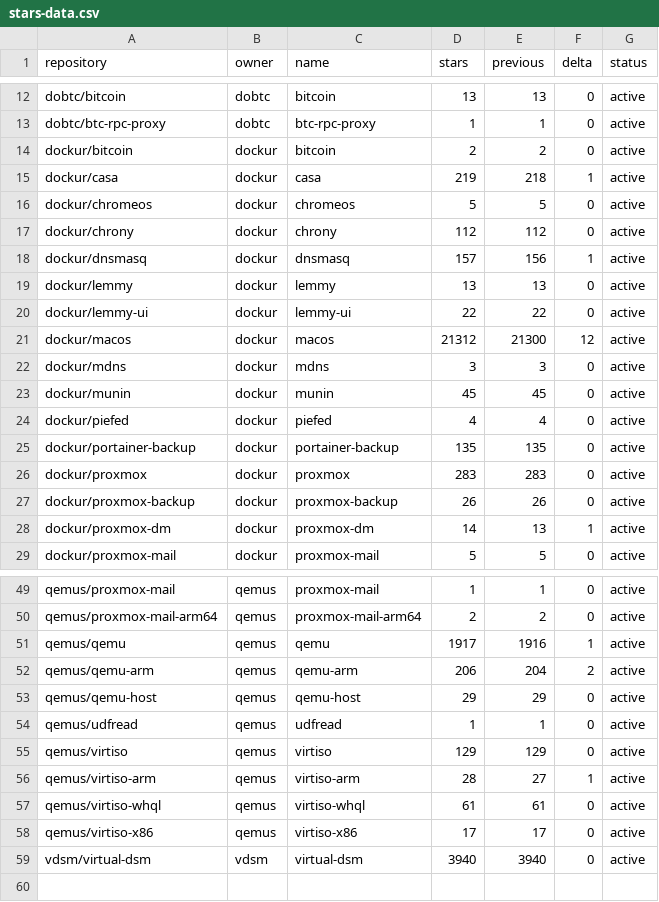
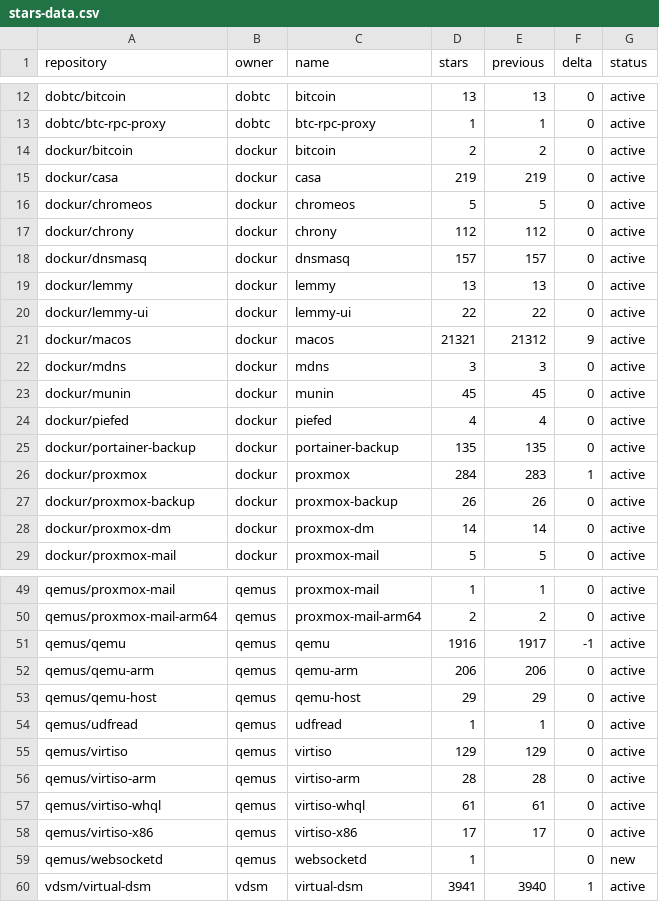
Before and after one commit to star-stats/stars, a CSV file: stars-data.csv, drawn as a sheet; only a part is shown, gaps mark what is left out; the diff covers the shown part only.

```diff
--- a/stars-data.csv
+++ b/stars-data.csv
@@ -14,9 +14,9 @@ dobtc/btc-rpc-proxy,dobtc,btc-rpc-proxy,1,1,0,active
 dockur/bitcoin,dockur,bitcoin,2,2,0,active
-dockur/casa,dockur,casa,219,218,1,active
+dockur/casa,dockur,casa,219,219,0,active
 dockur/chromeos,dockur,chromeos,5,5,0,active
 dockur/chrony,dockur,chrony,112,112,0,active
-dockur/dnsmasq,dockur,dnsmasq,157,156,1,active
+dockur/dnsmasq,dockur,dnsmasq,157,157,0,active
 dockur/lemmy,dockur,lemmy,13,13,0,active
 dockur/lemmy-ui,dockur,lemmy-ui,22,22,0,active
-dockur/macos,dockur,macos,21312,21300,12,active
+dockur/macos,dockur,macos,21321,21312,9,active
 dockur/mdns,dockur,mdns,3,3,0,active
@@ -25,5 +25,5 @@ dockur/piefed,dockur,piefed,4,4,0,active
 dockur/portainer-backup,dockur,portainer-backup,135,135,0,active
-dockur/proxmox,dockur,proxmox,283,283,0,active
+dockur/proxmox,dockur,proxmox,284,283,1,active
 dockur/proxmox-backup,dockur,proxmox-backup,26,26,0,active
-dockur/proxmox-dm,dockur,proxmox-dm,14,13,1,active
+dockur/proxmox-dm,dockur,proxmox-dm,14,14,0,active
 dockur/proxmox-mail,dockur,proxmox-mail,5,5,0,active
@@ -50,4 +50,4 @@ qemus/proxmox-mail,qemus,proxmox-mail,1,1,0,active
 qemus/proxmox-mail-arm64,qemus,proxmox-mail-arm64,2,2,0,active
-qemus/qemu,qemus,qemu,1917,1916,1,active
-qemus/qemu-arm,qemus,qemu-arm,206,204,2,active
+qemus/qemu,qemus,qemu,1916,1917,-1,active
+qemus/qemu-arm,qemus,qemu-arm,206,206,0,active
 qemus/qemu-host,qemus,qemu-host,29,29,0,active
@@ -55,5 +55,6 @@ qemus/udfread,qemus,udfread,1,1,0,active
 qemus/virtiso,qemus,virtiso,129,129,0,active
-qemus/virtiso-arm,qemus,virtiso-arm,28,27,1,active
+qemus/virtiso-arm,qemus,virtiso-arm,28,28,0,active
 qemus/virtiso-whql,qemus,virtiso-whql,61,61,0,active
 qemus/virtiso-x86,qemus,virtiso-x86,17,17,0,active
-vdsm/virtual-dsm,vdsm,virtual-dsm,3940,3940,0,active
+qemus/websocketd,qemus,websocketd,1,,0,new
+vdsm/virtual-dsm,vdsm,virtual-dsm,3941,3940,1,active
```
Also changed, not shown: 10 edited cells elsewhere in this file, 46 other files.
